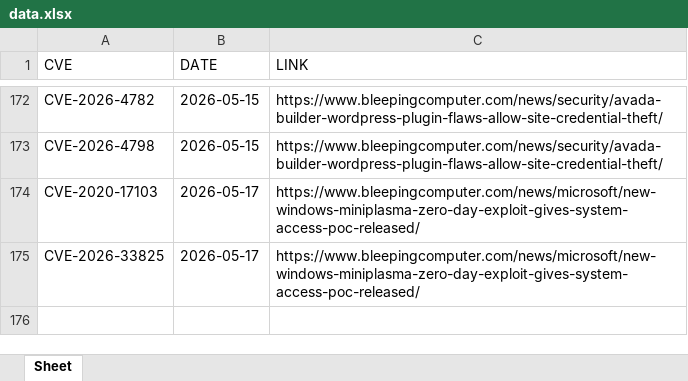
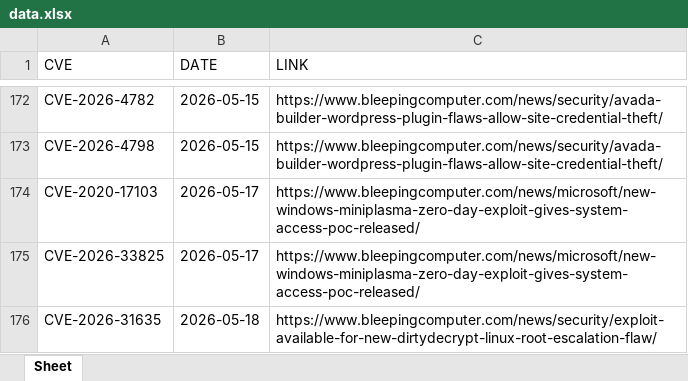
Before and after one commit to thanujbtech-lgtm/bleeping_cve, an Excel workbook: data.xlsx, sheet Sheet, drawn as a sheet; only a part is shown, gaps mark what is left out; values as stored, in another font and other column widths than the file's, no borders; the diff names each change by its address in the sheet, - before the commit and + after, or states it on an @@ line.

```diff
--- a/data.xlsx (sheet Sheet)
+++ b/data.xlsx (sheet Sheet)
+row 176: CVE-2026-31635 | 2026-05-18 | https://www.bleepingcomputer.com/news/security/exploit-available-for-new-dirtydecrypt-linux-root-escalation-flaw/
```
